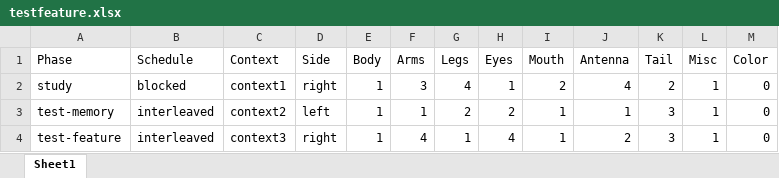
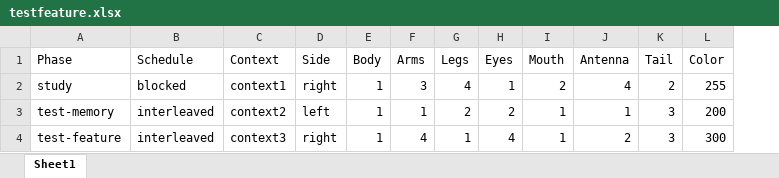
Before and after one commit to andywang6666/Learning_Behavior_Aliens, an Excel workbook: Data/testfeature.xlsx, sheet Sheet1, drawn as a sheet; values as stored, in another font and other column widths than the file's, no borders; removed rows and columns are numbered as before the commit, all else as after; the diff names each change by its address in the sheet, - before the commit and + after, or states it on an @@ line.

```diff
--- a/Data/testfeature.xlsx (sheet Sheet1)
+++ b/Data/testfeature.xlsx (sheet Sheet1)
-column L (Misc), rows 2-4: all 1
-L2 (Color): 0
+L2 (Color): 255
-L3 (Color): 0
+L3 (Color): 200
-L4 (Color): 0
+L4 (Color): 300
```
Also changed, not shown: Data/imagemap.xlsx, 12 other files.
